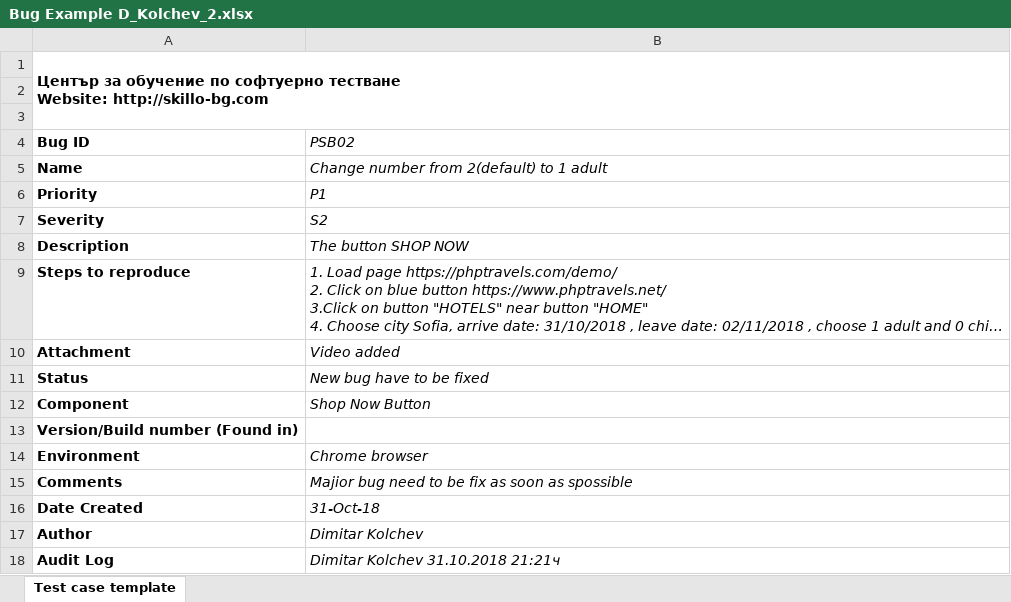
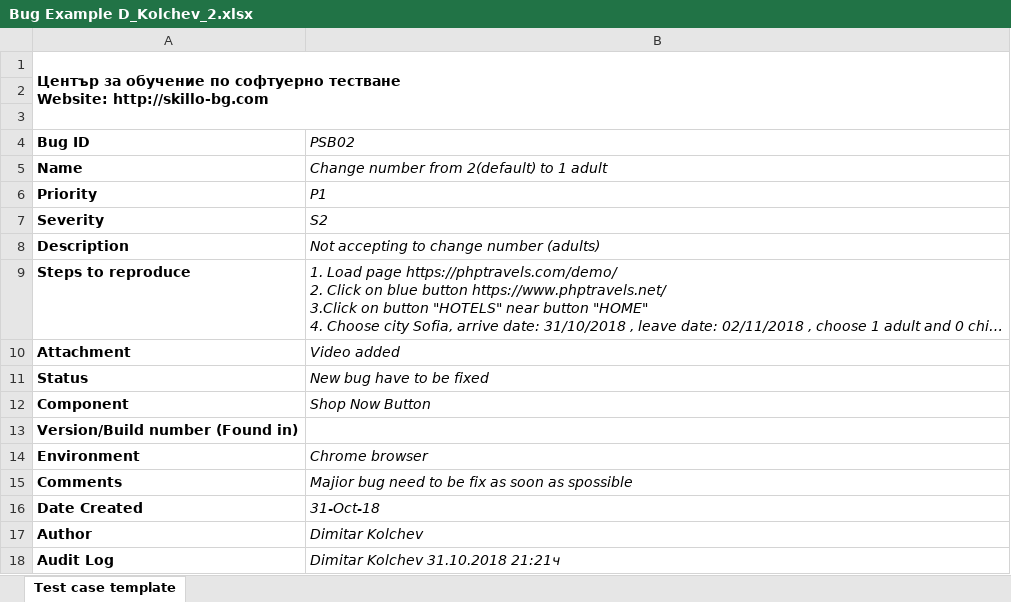
Before and after one commit to naskog/softwaretesting1008, an Excel workbook: Dimitar Kolchev ®/Lesson 8/Bug Example D_Kolchev_2.xlsx, sheet Test case template, drawn as a sheet; long unchanged cells end in …; values as stored, in another font and other column widths than the file's, no borders; charts and pictures not drawn; the diff names each change by its address in the sheet, - before the commit and + after, or states it on an @@ line.

Commit message:
bug_002

```diff
--- a/Dimitar Kolchev ®/Lesson 8/Bug Example D_Kolchev_2.xlsx (sheet Test case template)
+++ b/Dimitar Kolchev ®/Lesson 8/Bug Example D_Kolchev_2.xlsx (sheet Test case template)
-B8 (PSB02): The button SHOP NOW
+B8 (PSB02): Not accepting to change number (adults)
```
